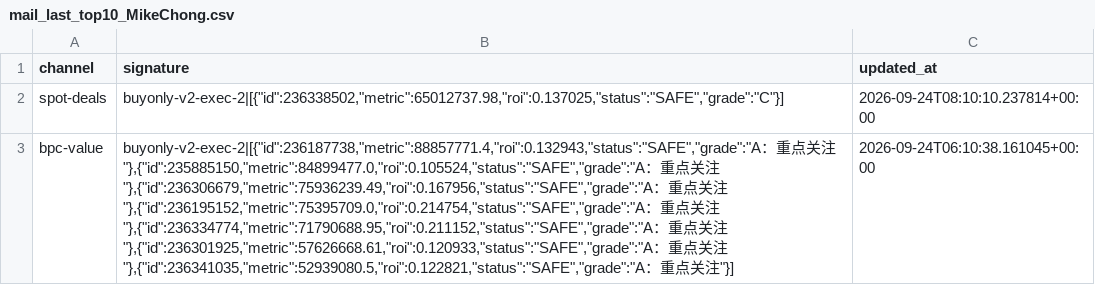
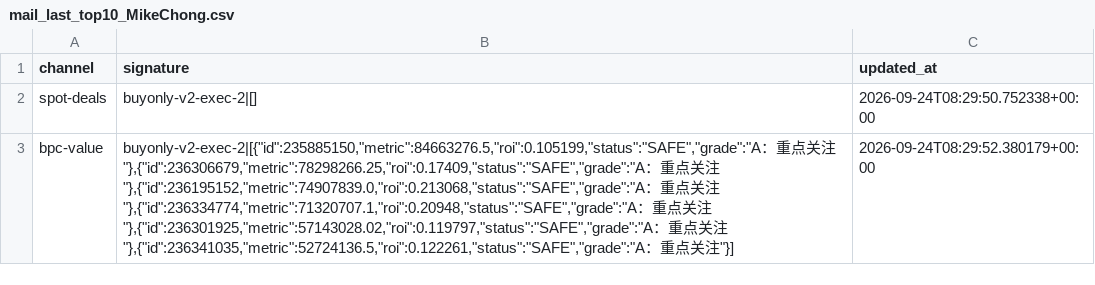
Before and after one commit to samson8964/chatgpt-eve, a CSV file: results/state/mail_last_top10_MikeChong.csv, drawn as a sheet; the diff names each change by its address in the sheet, - before the commit and + after, or states it on an @@ line.

```diff
--- a/results/state/mail_last_top10_MikeChong.csv
+++ b/results/state/mail_last_top10_MikeChong.csv
-B2 (signature): buyonly-v2-exec-2|[{"id":236338502,"metric":65012737.98,"roi":0.137025,"status":"SAFE","grade":"C"}]
+B2 (signature): buyonly-v2-exec-2|[]
-C2 (updated_at): 2026-09-24T08:10:10.237814+00:00
+C2 (updated_at): 2026-09-24T08:29:50.752338+00:00
-B3 (signature): buyonly-v2-exec-2|[{"id":236187738,"metric":88857771.4,"roi":0.132943,"status":"SAFE","grade":"A：重点关注"},{"id":235885150,"metric":84899477.0,"roi":0.105524,"status":"SAFE","grade":"A：重点关注"},{"id":236306679,"metric":75936239.49,"roi":0.167956,"status":"SAFE","grade":"A：重点关注"},{"id":236195152,"metric":75395709.0,"roi":0.214754,"status":"SAFE","grade":"A：重点关注"},{"id":236334774,"metric":71790688.95,"roi":0.211152,"status":"SAFE","grade":"A：重点关注"},{"id":236301925,"metric":57626668.61,"roi":0.120933,"status":"SAFE","grade":"A：重点关注"},{"id":236341035,"metric":52939080.5,"roi":0.122821,"status":"SAFE","grade":"A：重…
+B3 (signature): buyonly-v2-exec-2|[{"id":235885150,"metric":84663276.5,"roi":0.105199,"status":"SAFE","grade":"A：重点关注"},{"id":236306679,"metric":78298266.25,"roi":0.17409,"status":"SAFE","grade":"A：重点关注"},{"id":236195152,"metric":74907839.0,"roi":0.213068,"status":"SAFE","grade":"A：重点关注"},{"id":236334774,"metric":71320707.1,"roi":0.20948,"status":"SAFE","grade":"A：重点关注"},{"id":236301925,"metric":57143028.02,"roi":0.119797,"status":"SAFE","grade":"A：重点关注"},{"id":236341035,"metric":52724136.5,"roi":0.122261,"status":"SAFE","grade":"A：重…
-C3 (updated_at): 2026-09-24T06:10:38.161045+00:00
+C3 (updated_at): 2026-09-24T08:29:52.380179+00:00
```
Also changed, not shown: results/latest/all_executable_scored.csv, results/latest/bpc_v2_safe_candidates.csv, 19 other files.
